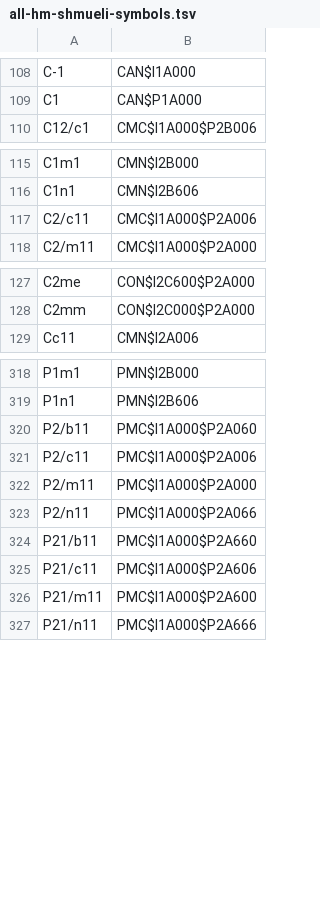
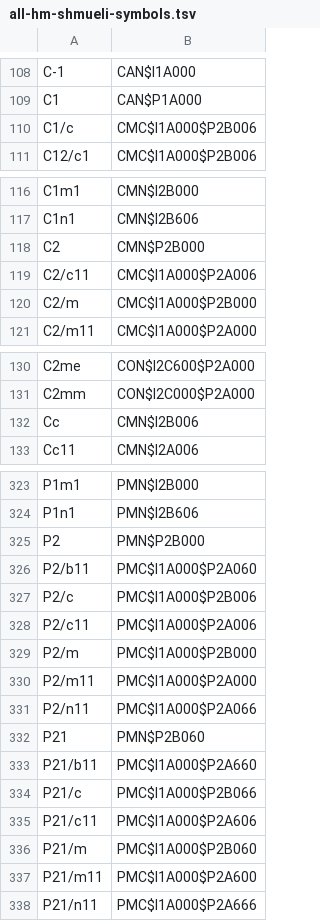
Before and after one commit to sauliusg/decode-Hall-symbol, a TSV file: doc/all-hm-shmueli-symbols.tsv, drawn as a sheet; only a part is shown, gaps mark what is left out; the diff covers the shown part only; the diff names each change by its address in the sheet, - before the commit and + after, or states it on an @@ line.

Commit message:
Regenerating the H-M interpretation table with default settings.
trunk/ (saulius@varanas)


git-svn-id: svn+ssh://saulius.grazulis.lt/home/saulius/svn-repositories/decode-Hall-symbol/trunk@220 df35e32c-3005-4c95-812c-7079c7d8870e

```diff
--- a/doc/all-hm-shmueli-symbols.tsv
+++ b/doc/all-hm-shmueli-symbols.tsv
+row 110: C1/c | CMC$I1A000$P2B006
+row 118: C2 | CMN$P2B000
+row 120: C2/m | CMC$I1A000$P2B000
+row 132: Cc | CMN$I2B006
+row 325: P2 | PMN$P2B000
+row 327: P2/c | PMC$I1A000$P2B006
+row 329: P2/m | PMC$I1A000$P2B000
+row 332: P21 | PMN$P2B060
+row 334: P21/c | PMC$I1A000$P2B066
+row 336: P21/m | PMC$I1A000$P2B060
```
Also changed, not shown: 3 added rows elsewhere in this file, 1 other file.
